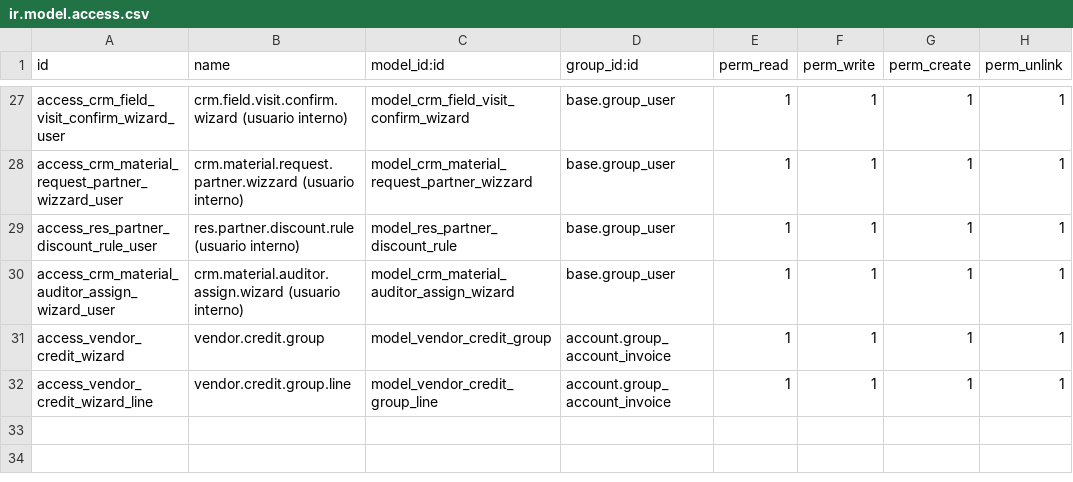
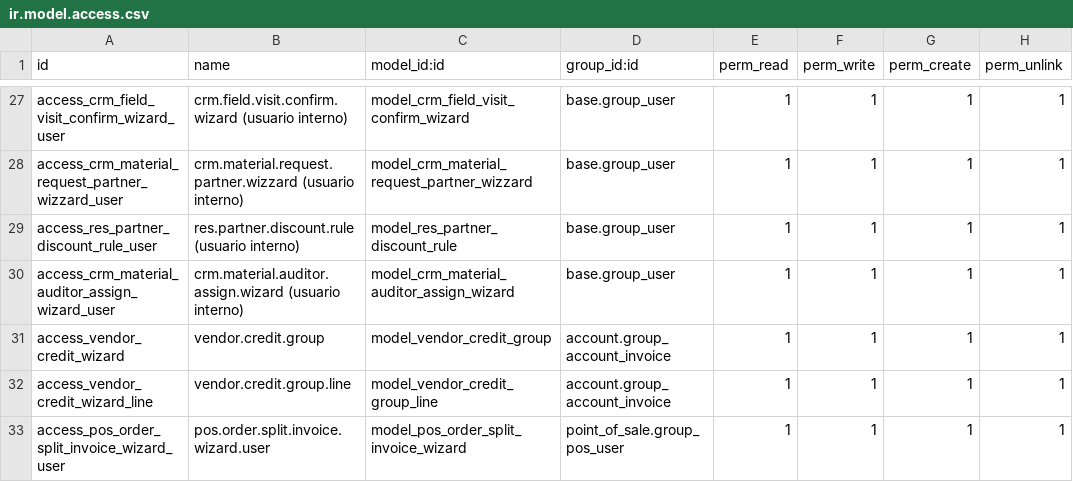
Before and after one commit to Jos3-Lu1s/entintados-pdv, a CSV file: security/ir.model.access.csv, drawn as a sheet; only a part is shown, gaps mark what is left out.

```diff
--- a/security/ir.model.access.csv
+++ b/security/ir.model.access.csv
@@ -32 +32,2 @@ access_vendor_credit_wizard,vendor.credit.group,model_vendor_credit_group,accoun
 access_vendor_credit_wizard_line,vendor.credit.group.line,model_vendor_credit_group_line,account.group_account_invoice,1,1,1,1
+access_pos_order_split_invoice_wizard_user,pos.order.split.invoice.wizard.user,model_pos_order_split_invoice_wizard,point_of_sale.group_pos_user,1,1,1,1
```
Also changed, not shown: 6 other files.
